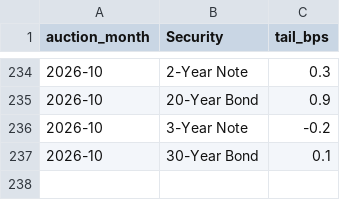
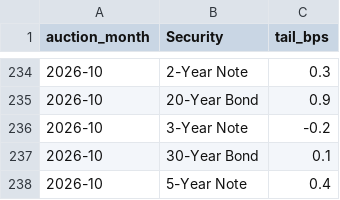
Before and after one commit to Henryyyg/treasury-auctions, a CSV file: auction_tails.csv, drawn as a sheet; only a part is shown, gaps mark what is left out.

Commit message:
Update 5-Year Note tail for 2026-10

```diff
--- a/auction_tails.csv
+++ b/auction_tails.csv
@@ -237 +237,2 @@ auction_month,Security,tail_bps
 2026-10,30-Year Bond,0.1
+2026-10,5-Year Note,0.4
```
